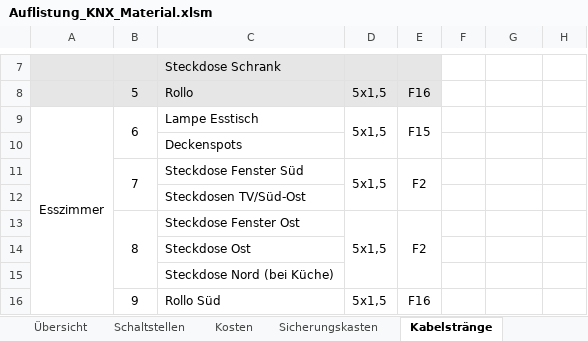
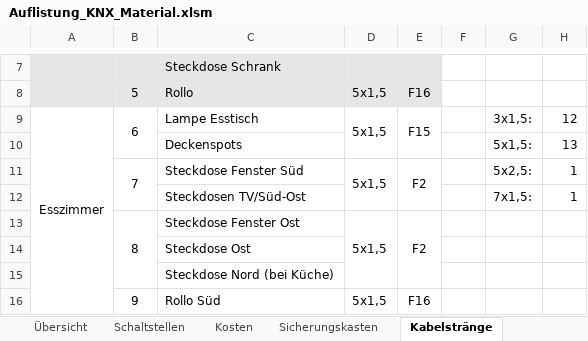
Before and after one commit to brt30696/Umbau, an Excel workbook: Elektro/Auflistung_KNX_Material.xlsm, sheet Kabelstränge, drawn as a sheet; only a part is shown, gaps mark what is left out; values as stored, in another font and other column widths than the file's, no borders; removed rows and columns are numbered as before the commit, all else as after; the diff names each change by its address in the sheet, - before the commit and + after, or states it on an @@ line.

```diff
--- a/Elektro/Auflistung_KNX_Material.xlsm (sheet Kabelstränge)
+++ b/Elektro/Auflistung_KNX_Material.xlsm (sheet Kabelstränge)
-G9: (empty)
+G9: 3x1,5:
-H9: (empty)
+H9: 12
-row 10:  |  | Deckenspots
+row 10:  |  | Deckenspots |  |  |  | 5x1,5: | 13
-G11: (empty)
+G11: 5x2,5:
-H11: (empty)
+H11: 1
-row 12:  |  | Steckdosen TV/Süd-Ost
+row 12:  |  | Steckdosen TV/Süd-Ost |  |  |  | 7x1,5: | 1
```
Also changed, not shown: sheet Sicherungskasten.
